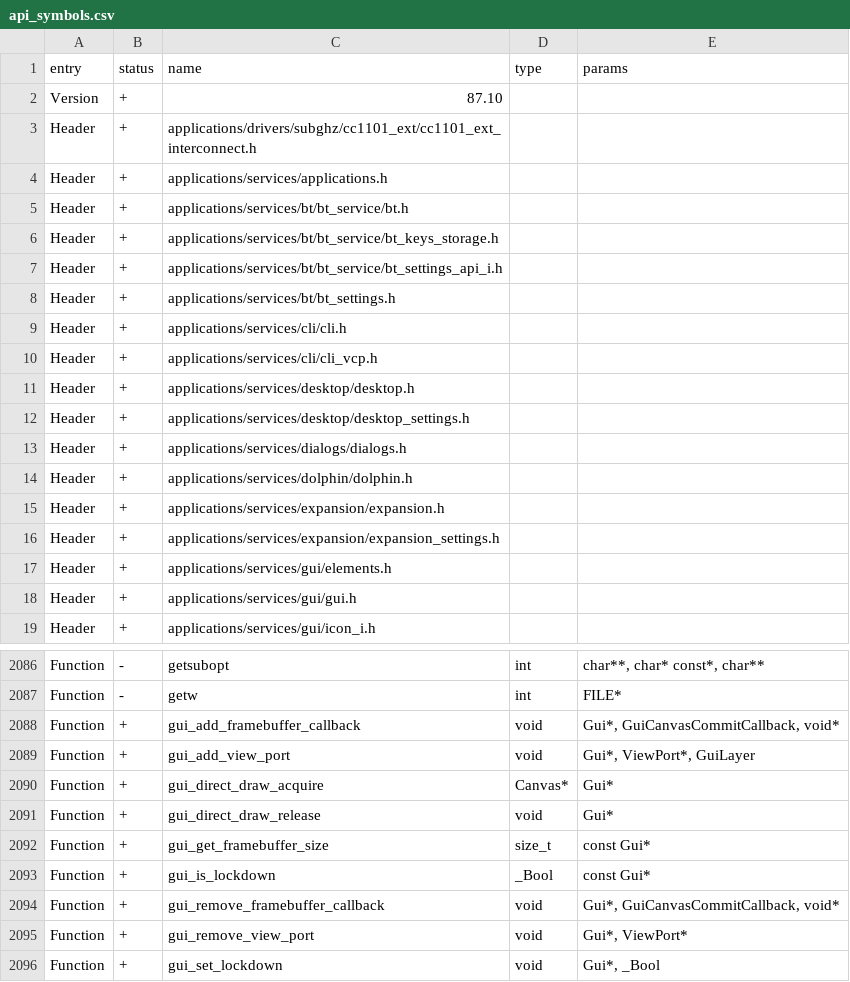
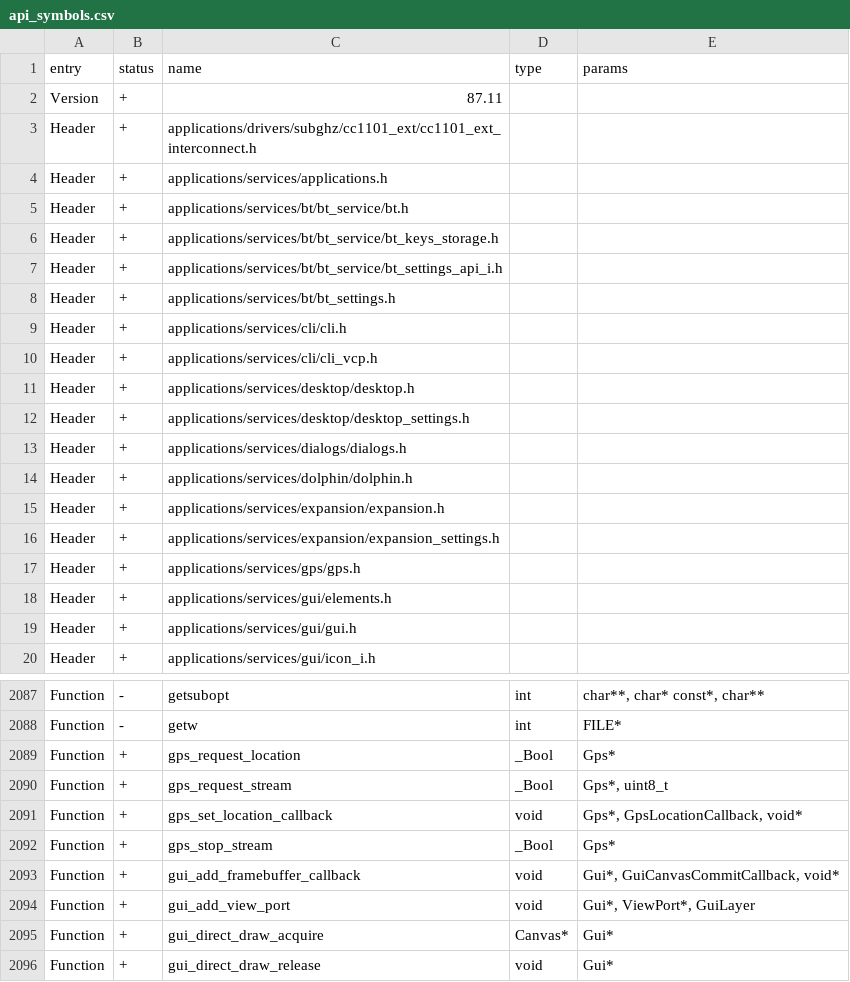
Before and after one commit to DarkFlippers/unleashed-firmware, a CSV file: targets/f7/api_symbols.csv, drawn as a sheet; only a part is shown, gaps mark what is left out; the shorter side is filled out with more unchanged rows.

Commit message:
RPC GPS: add GNSS service and RPC bridge

```diff
--- a/targets/f7/api_symbols.csv
+++ b/targets/f7/api_symbols.csv
@@ -1,3 +1,3 @@
 entry,status,name,type,params
-Version,+,87.10,,
+Version,+,87.11,,
 Header,+,applications/drivers/subghz/cc1101_ext/cc1101_ext_interconnect.h,,
@@ -16,2 +16,3 @@ Header,+,applications/services/expansion/expansion.h,,
 Header,+,applications/services/expansion/expansion_settings.h,,
+Header,+,applications/services/gps/gps.h,,
 Header,+,applications/services/gui/elements.h,,
@@ -2087,2 +2088,6 @@ Function,-,getsubopt,int,"char**, char* const*, char**"
 Function,-,getw,int,FILE*
+Function,+,gps_request_location,_Bool,Gps*
+Function,+,gps_request_stream,_Bool,"Gps*, uint8_t"
+Function,+,gps_set_location_callback,void,"Gps*, GpsLocationCallback, void*"
+Function,+,gps_stop_stream,_Bool,Gps*
 Function,+,gui_add_framebuffer_callback,void,"Gui*, GuiCanvasCommitCallback, void*"
```
Also changed, not shown: 8 other files.
